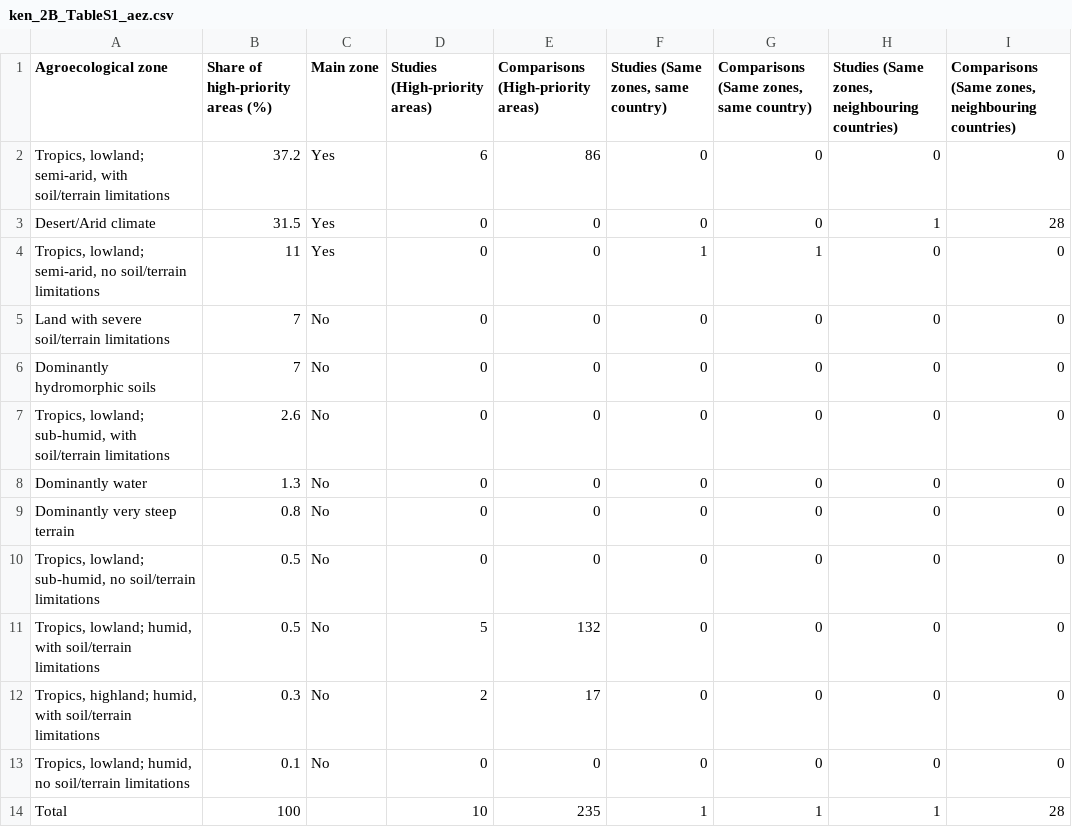
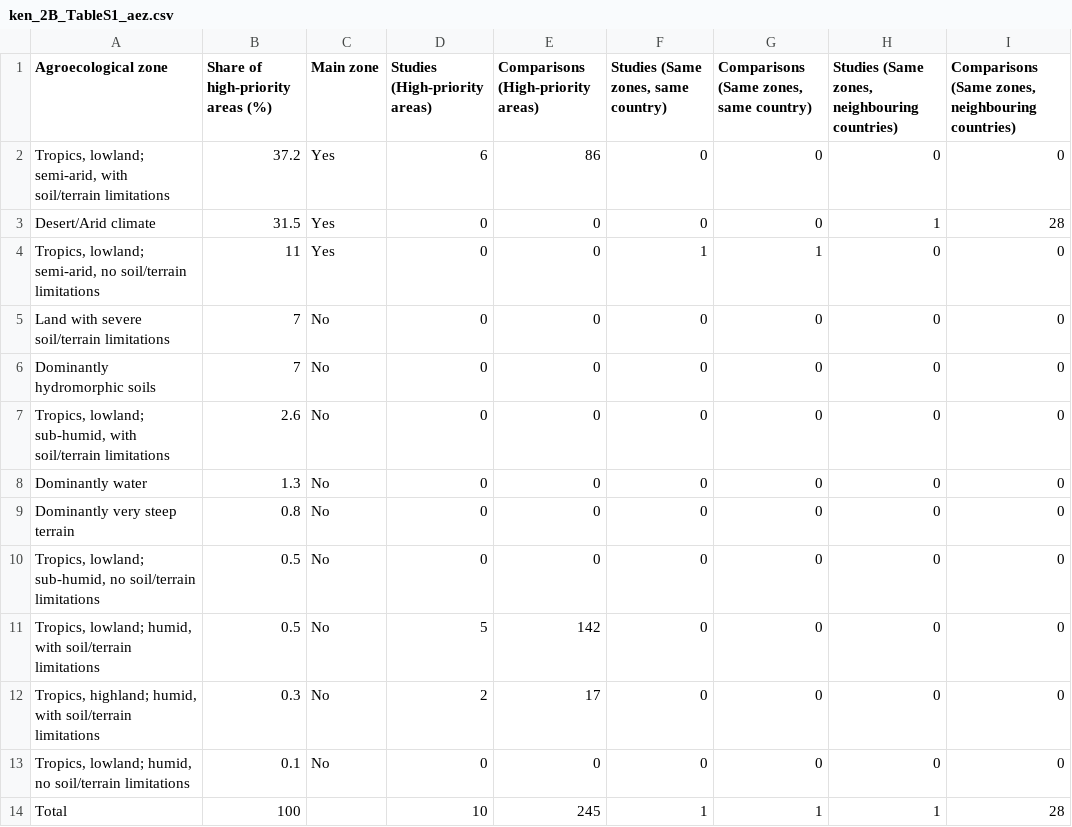
Before and after one commit to andreacsanchezb10/Agroecology_Evidence_Hub, a CSV file: 02.FOMD/05.meta_analysis/idrc-cfra_analysis/02.cfra_analysis/Kenya/ken_2B_TableS1_aez.csv, drawn as a sheet.

```diff
--- a/02.FOMD/05.meta_analysis/idrc-cfra_analysis/02.cfra_analysis/Kenya/ken_2B_TableS1_aez.csv
+++ b/02.FOMD/05.meta_analysis/idrc-cfra_analysis/02.cfra_analysis/Kenya/ken_2B_TableS1_aez.csv
@@ -10,5 +10,5 @@ Dominantly very steep terrain,0.8,No,0,0,0,0,0,0
 "Tropics, lowland; sub-humid, no soil/terrain limitations",0.5,No,0,0,0,0,0,0
-"Tropics, lowland; humid, with soil/terrain limitations",0.5,No,5,132,0,0,0,0
+"Tropics, lowland; humid, with soil/terrain limitations",0.5,No,5,142,0,0,0,0
 "Tropics, highland; humid, with soil/terrain limitations",0.3,No,2,17,0,0,0,0
 "Tropics, lowland; humid, no soil/terrain limitations",0.1,No,0,0,0,0,0,0
-Total,100,,10,235,1,1,1,28
+Total,100,,10,245,1,1,1,28
```
Also changed, not shown: 02.FOMD/05.meta_analysis/idrc-cfra_analysis/02.cfra_analysis/Kenya/ken_2A_TableS1_aez.csv, 02.FOMD/05.meta_analysis/idrc-cfra_analysis/02.cfra_analysis/Kenya/ken_2A_TableS8_counties.csv, 22 other files.
